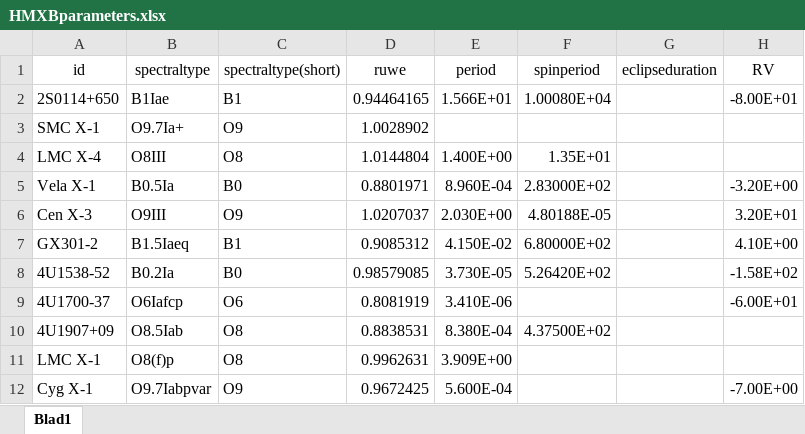
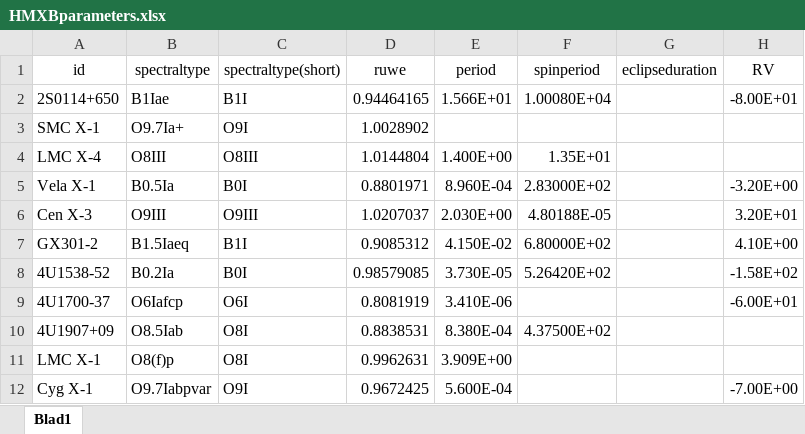
Before and after one commit to LvV210/MasterProject, an Excel workbook: tables/HMXBparameters.xlsx, sheet Blad1, drawn as a sheet; only a part is shown; values as stored, in another font and other column widths than the file's, no borders; table styles not drawn; the diff names each change by its address in the sheet, - before the commit and + after, or states it on an @@ line.

Commit message:
Change the abreviations of the spectral types in HMXBparamters.xlsx. Added the class to the abreviation

```diff
--- a/tables/HMXBparameters.xlsx (sheet Blad1)
+++ b/tables/HMXBparameters.xlsx (sheet Blad1)
-C2 (spectraltype(short)): B1
+C2 (spectraltype(short)): B1I
-C3 (spectraltype(short)): O9
+C3 (spectraltype(short)): O9I
-C4 (spectraltype(short)): O8
+C4 (spectraltype(short)): O8III
-C5 (spectraltype(short)): B0
+C5 (spectraltype(short)): B0I
-C6 (spectraltype(short)): O9
+C6 (spectraltype(short)): O9III
-C7 (spectraltype(short)): B1
+C7 (spectraltype(short)): B1I
-C8 (spectraltype(short)): B0
+C8 (spectraltype(short)): B0I
-C9 (spectraltype(short)): O6
+C9 (spectraltype(short)): O6I
-C10:C11 (spectraltype(short)): O8
+C10:C11 (spectraltype(short)): O8I
-C12 (spectraltype(short)): O9
+C12 (spectraltype(short)): O9I
```
Also changed, not shown: 1 other file.
